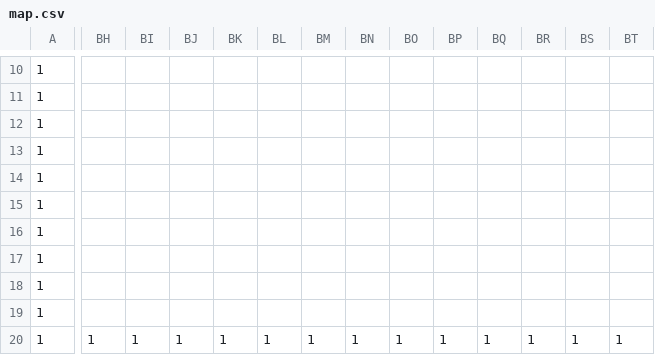
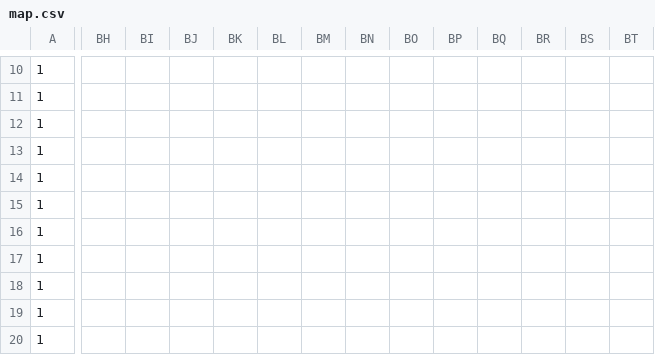
Before and after one commit to fujino-syouta/AL3, a CSV file: DirectXGame/Resources/map.csv, drawn as a sheet; only a part is shown, gaps mark what is left out; removed rows and columns are numbered as before the commit, all else as after; rows hold the shown columns only; the diff covers the shown part only; the diff names each change by its address in the sheet, - before the commit and + after, or states it on an @@ line.

Commit message:
Update map.csv

```diff
--- a/DirectXGame/Resources/map.csv
+++ b/DirectXGame/Resources/map.csv
-row 15: 1
-row 16: 1
-row 17: 1
-row 18: 1
-row 19: 1
+row 15: 1
+row 16: 1
+row 17: 1
+row 18: 1
+row 19: 1
-BH20: 1
+BH20: (empty)
-BI20: 1
+BI20: (empty)
-BJ20: 1
+BJ20: (empty)
-BK20: 1
+BK20: (empty)
-BL20: 1
+BL20: (empty)
-BM20: 1
+BM20: (empty)
-BN20: 1
+BN20: (empty)
-BO20: 1
+BO20: (empty)
-BP20: 1
+BP20: (empty)
-BQ20: 1
+BQ20: (empty)
-BR20: 1
+BR20: (empty)
-BS20: 1
+BS20: (empty)
-BT20: 1
+BT20: (empty)
```
Also changed, not shown: 28 edited cells elsewhere in this file.
